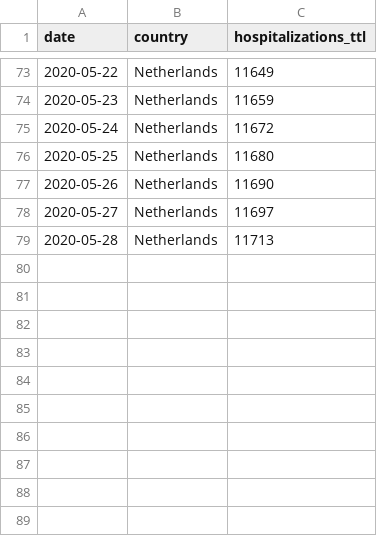
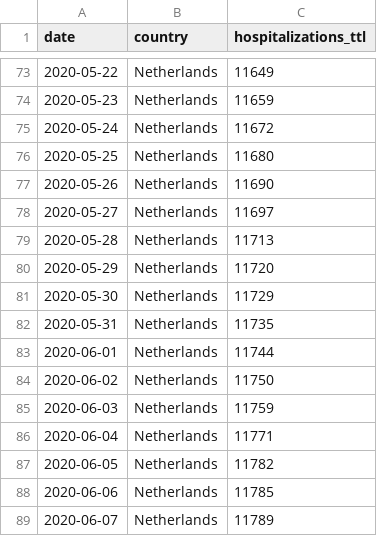
Before and after one commit to jiyingz/COVID19_projections, a CSV file: Data/netherlands_hospitalization_statista.csv, drawn as a sheet; only a part is shown, gaps mark what is left out.

Commit message:
update netherlands data to June 7th

```diff
--- a/Data/netherlands_hospitalization_statista.csv
+++ b/Data/netherlands_hospitalization_statista.csv
@@ -79 +79,11 @@
 2020-05-28,Netherlands,11713
+2020-05-29,Netherlands,11720
+2020-05-30,Netherlands,11729
+2020-05-31,Netherlands,11735
+2020-06-01,Netherlands,11744
+2020-06-02,Netherlands,11750
+2020-06-03,Netherlands,11759
+2020-06-04,Netherlands,11771
+2020-06-05,Netherlands,11782
+2020-06-06,Netherlands,11785
+2020-06-07,Netherlands,11789
```
